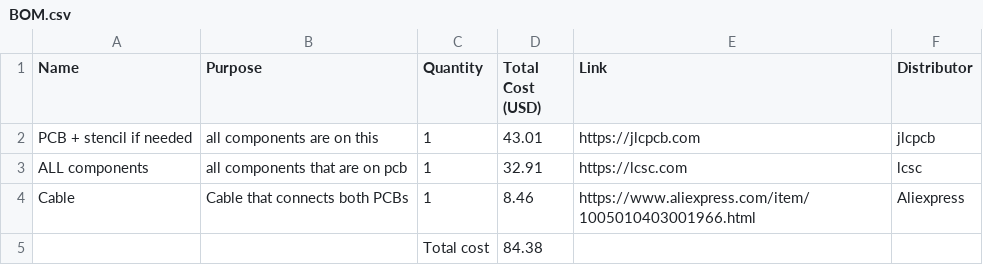
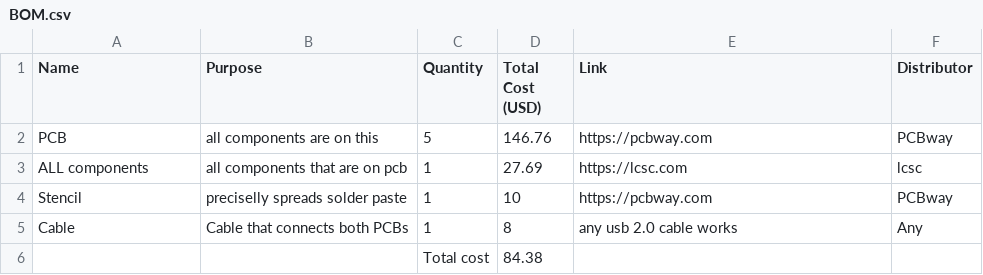
Before and after one commit to TomasD-git/Normal-Cable, a CSV file: BOM.csv, drawn as a sheet.

Commit message:
Revise BOM with updated components and costs
Updated BOM.csv with new entries and corrected quantities.

```diff
--- a/BOM.csv
+++ b/BOM.csv
@@ -1,5 +1,6 @@
 Name,Purpose,Quantity,Total Cost (USD),Link,Distributor
-PCB + stencil if needed,all components are on this,1,43.01,https://jlcpcb.com,jlcpcb
-ALL components,all components that are on pcb,1,32.91,https://lcsc.com,lcsc
-Cable ,Cable that connects both PCBs,1,8.46,https://www.aliexpress.com/item/1005010403001966.html,Aliexpress
+PCB,all components are on this,5,146.76,https://pcbway.com,PCBway
+ALL components,all components that are on pcb,1,27.69,https://lcsc.com,lcsc
+Stencil,preciselly spreads solder paste,1,10, https://pcbway.com,PCBway
+Cable ,Cable that connects both PCBs,1,8,any usb 2.0 cable works,Any
 ,,Total cost,84.38,,
```
